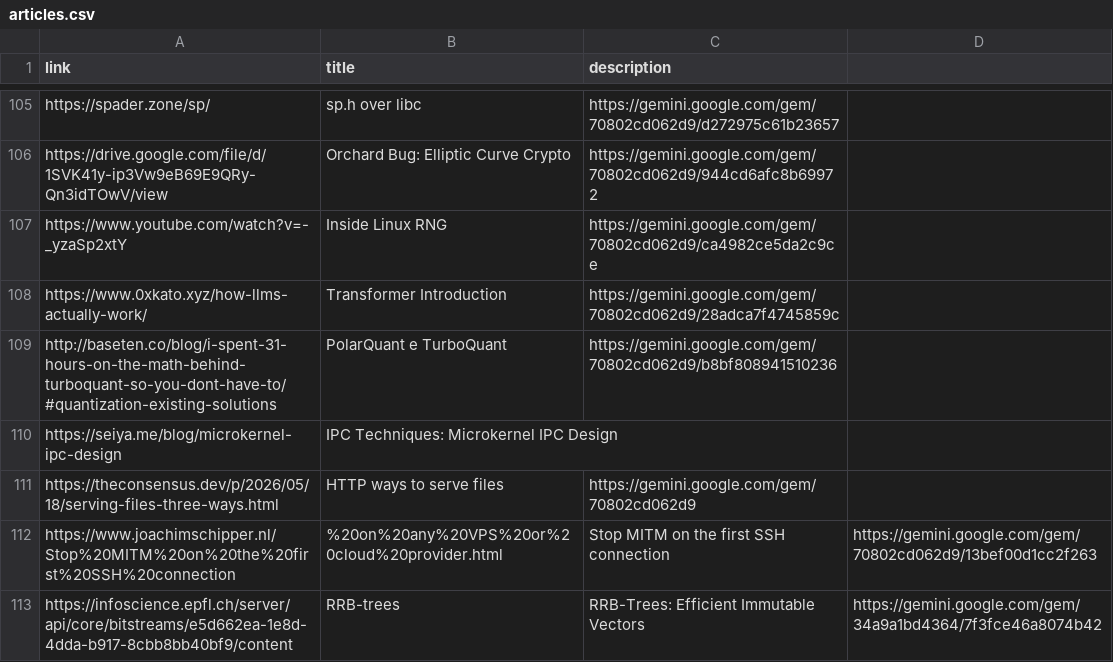
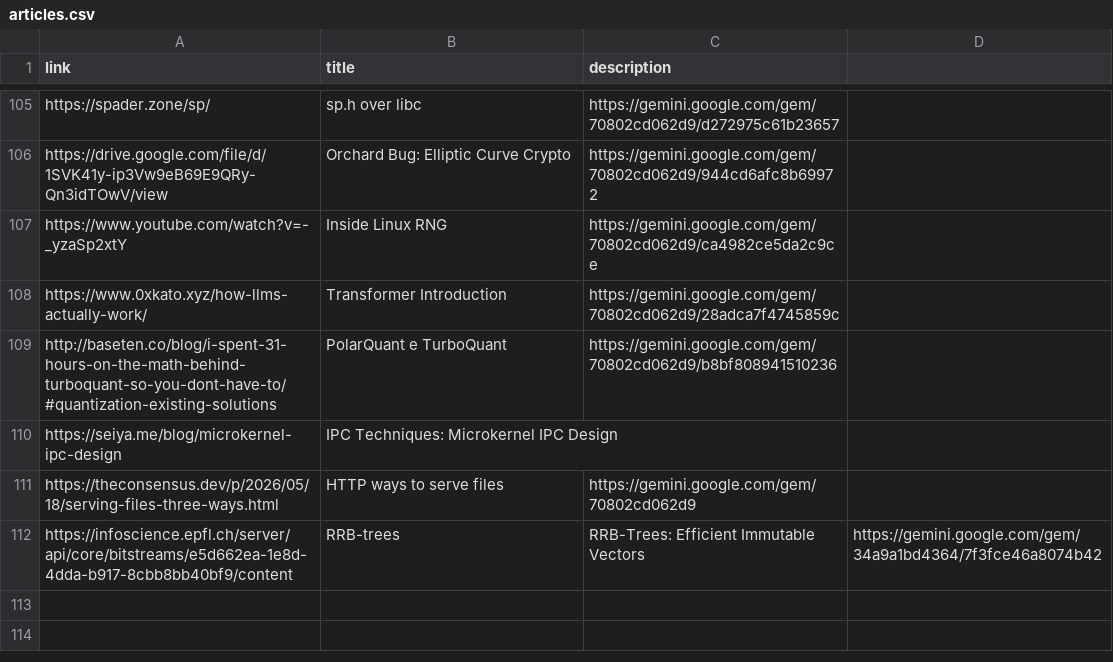
Before and after one commit to gioLomb/static_portfolio_generator, a CSV file: data/articles.csv, drawn as a sheet; only a part is shown, gaps mark what is left out; the diff names each change by its address in the sheet, - before the commit and + after, or states it on an @@ line.

Commit message:
articles update

```diff
--- a/data/articles.csv
+++ b/data/articles.csv
-row 112: https://www.joachimschipper.nl/Stop%20MITM%20on%20the%20first%20SSH%20connection | %20on%20any%20VPS%20or%20cloud%20provider.html | Stop MITM on the first SSH connection | https://gemini.google.com/gem/70802cd062d9/13bef00d1cc2f263
```
